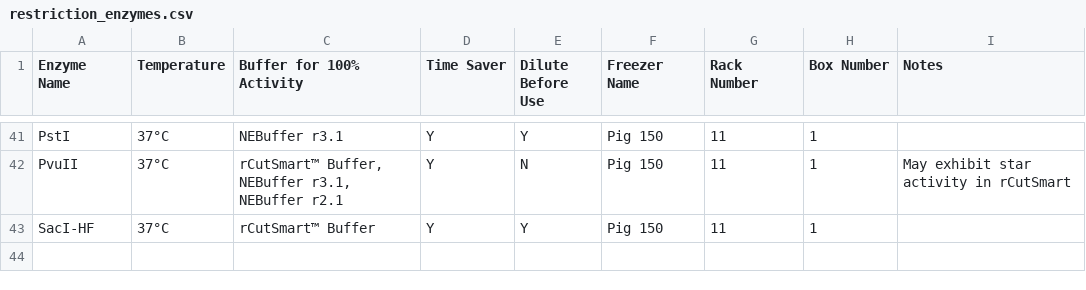
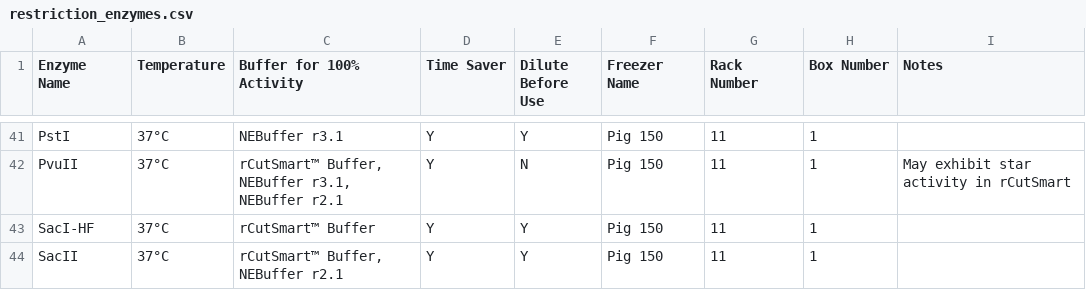
Before and after one commit to bnhenry08/inventory-app, a CSV file: restriction_enzymes.csv, drawn as a sheet; only a part is shown, gaps mark what is left out.

Commit message:
Update restriction enzyme inventory 2026-10-15 16:54:44.276215

```diff
--- a/restriction_enzymes.csv
+++ b/restriction_enzymes.csv
@@ -43 +43,2 @@ PvuII,37°C,"rCutSmart™ Buffer, NEBuffer r3.1, NEBuffer r2.1",Y,N,Pig 150,11,1
 SacI-HF,37°C,rCutSmart™ Buffer,Y,Y,Pig 150,11,1,
+SacII,37°C,"rCutSmart™ Buffer, NEBuffer r2.1",Y,Y,Pig 150,11,1,
```
